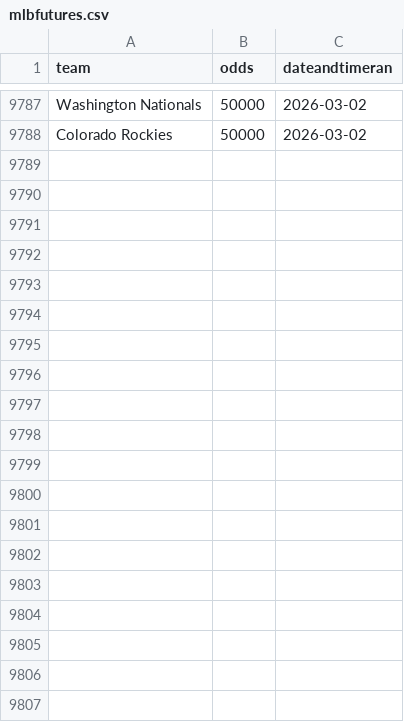
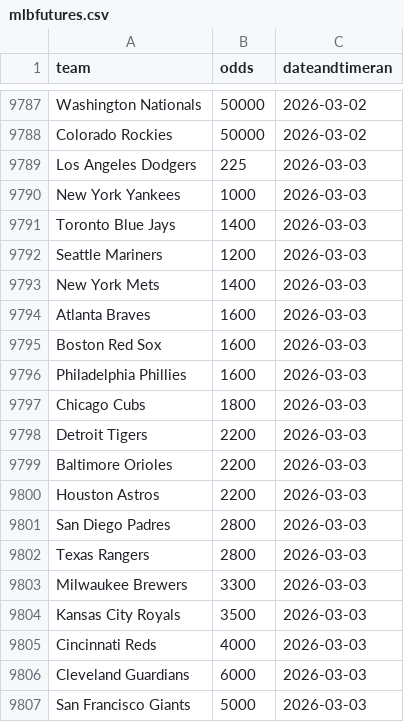
Before and after one commit to nels2248/mlbfutures, a CSV file: mlbfutures.csv, drawn as a sheet; only a part is shown, gaps mark what is left out; the diff covers the shown part only; the diff names each change by its address in the sheet, - before the commit and + after, or states it on an @@ line.

```diff
--- a/mlbfutures.csv
+++ b/mlbfutures.csv
+row 9789: Los Angeles Dodgers | 225 | 2026-03-03
+row 9790: New York Yankees | 1000 | 2026-03-03
+row 9791: Toronto Blue Jays | 1400 | 2026-03-03
+row 9792: Seattle Mariners | 1200 | 2026-03-03
+row 9793: New York Mets | 1400 | 2026-03-03
+row 9794: Atlanta Braves | 1600 | 2026-03-03
+row 9795: Boston Red Sox | 1600 | 2026-03-03
+row 9796: Philadelphia Phillies | 1600 | 2026-03-03
+row 9797: Chicago Cubs | 1800 | 2026-03-03
+row 9798: Detroit Tigers | 2200 | 2026-03-03
+row 9799: Baltimore Orioles | 2200 | 2026-03-03
+row 9800: Houston Astros | 2200 | 2026-03-03
+row 9801: San Diego Padres | 2800 | 2026-03-03
+row 9802: Texas Rangers | 2800 | 2026-03-03
+row 9803: Milwaukee Brewers | 3300 | 2026-03-03
+row 9804: Kansas City Royals | 3500 | 2026-03-03
+row 9805: Cincinnati Reds | 4000 | 2026-03-03
+row 9806: Cleveland Guardians | 6000 | 2026-03-03
+row 9807: San Francisco Giants | 5000 | 2026-03-03
```
Also changed, not shown: 11 added rows elsewhere in this file, 1 other file.
